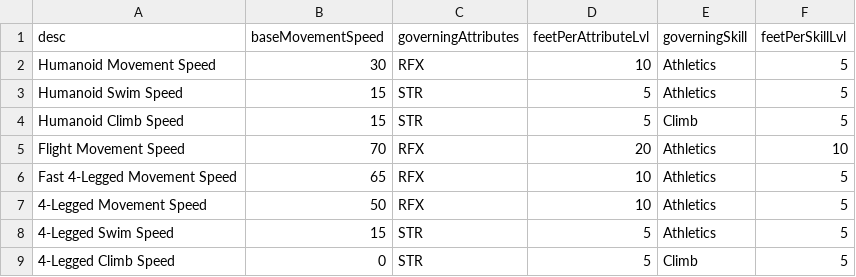
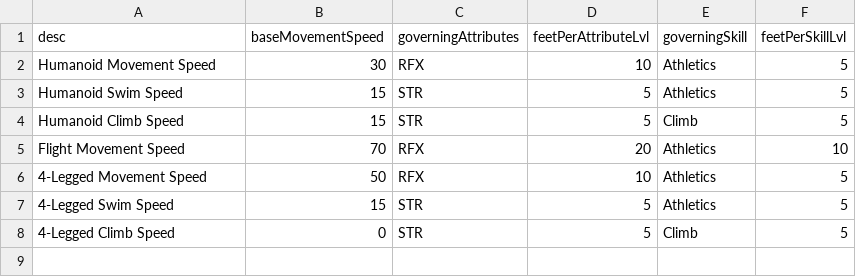
Before and after one commit to CogentRoleplayCommunity/FogentRoleplay, a CSV file: MovementSpeedCalculationData.csv, drawn as a sheet; the diff names each change by its address in the sheet, - before the commit and + after, or states it on an @@ line.

Commit message:
Removed Fast 4 legged Movement speed

```diff
--- a/MovementSpeedCalculationData.csv
+++ b/MovementSpeedCalculationData.csv
-row 6: Fast 4-Legged Movement Speed | 65 | RFX | 10 | Athletics | 5
```
